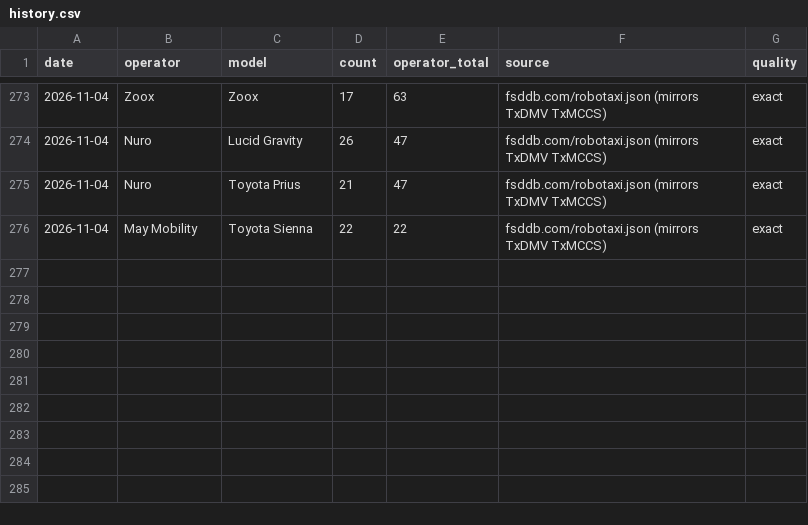
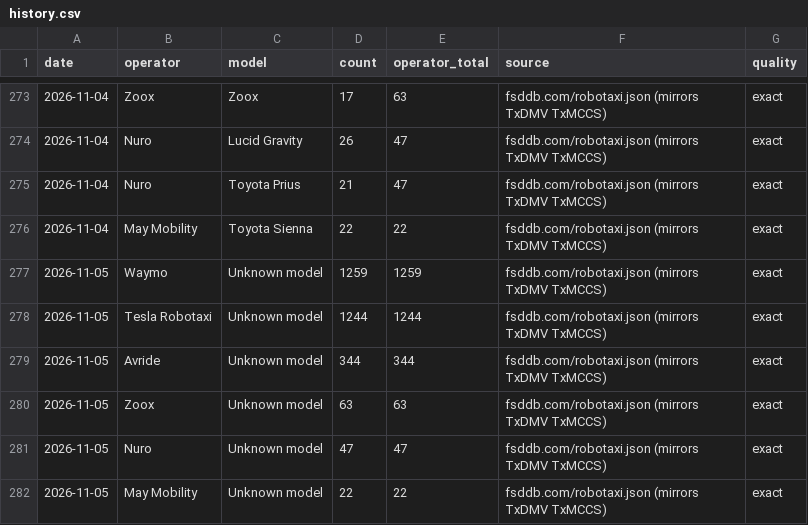
Before and after one commit to matthewsvm/cybercab-dashboard, a CSV file: data/history.csv, drawn as a sheet; only a part is shown, gaps mark what is left out; the diff names each change by its address in the sheet, - before the commit and + after, or states it on an @@ line.

```diff
--- a/data/history.csv
+++ b/data/history.csv
+row 277: 2026-11-05 | Waymo | Unknown model | 1259 | 1259 | fsddb.com/robotaxi.json (mirrors TxDMV TxMCCS) | exact
+row 278: 2026-11-05 | Tesla Robotaxi | Unknown model | 1244 | 1244 | fsddb.com/robotaxi.json (mirrors TxDMV TxMCCS) | exact
+row 279: 2026-11-05 | Avride | Unknown model | 344 | 344 | fsddb.com/robotaxi.json (mirrors TxDMV TxMCCS) | exact
+row 280: 2026-11-05 | Zoox | Unknown model | 63 | 63 | fsddb.com/robotaxi.json (mirrors TxDMV TxMCCS) | exact
+row 281: 2026-11-05 | Nuro | Unknown model | 47 | 47 | fsddb.com/robotaxi.json (mirrors TxDMV TxMCCS) | exact
+row 282: 2026-11-05 | May Mobility | Unknown model | 22 | 22 | fsddb.com/robotaxi.json (mirrors TxDMV TxMCCS) | exact
```
